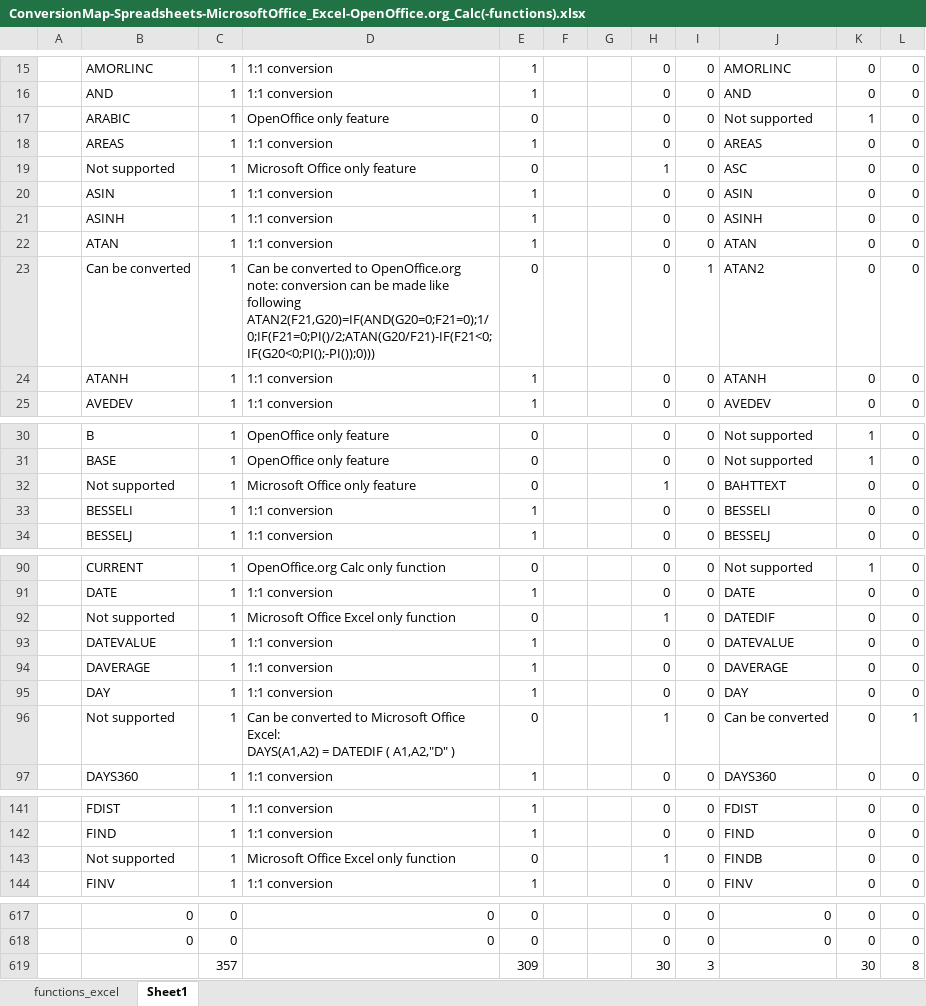
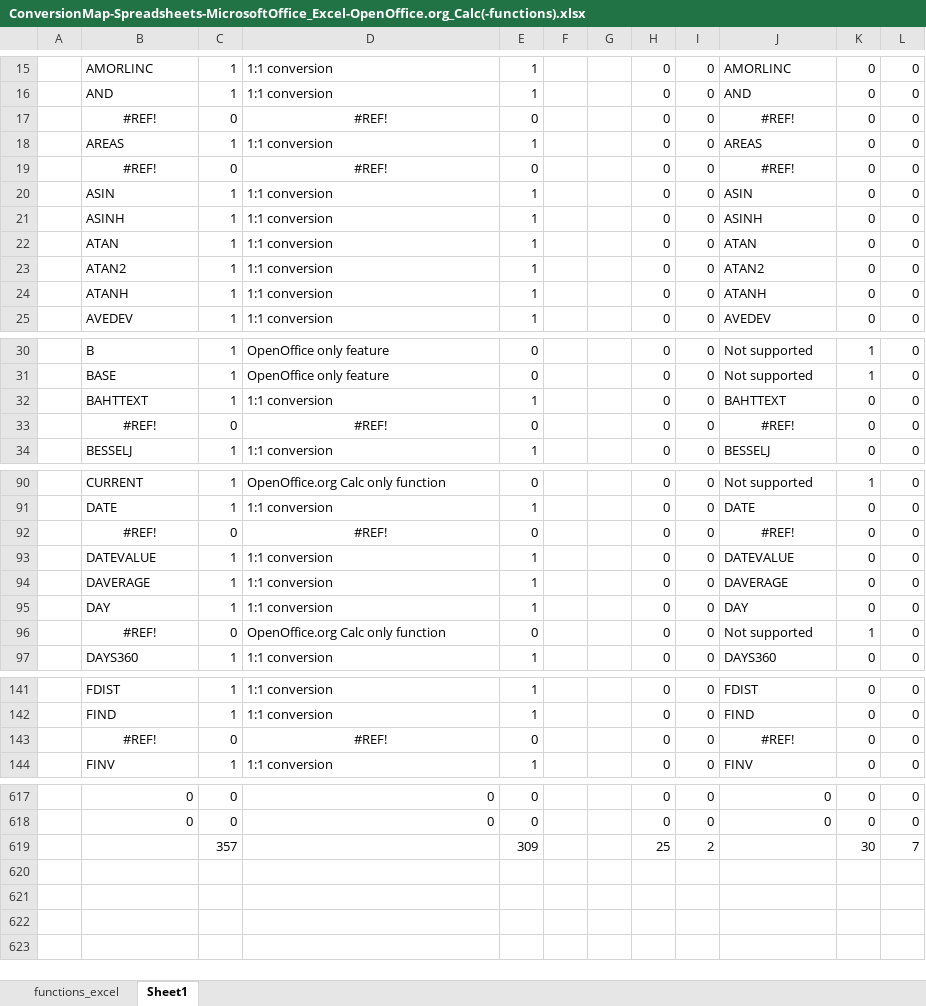
Before and after one commit to svn2github/zlib123, an Excel workbook: docs/Developer documentation/ConversionMap-Spreadsheets-MicrosoftOffice_Excel-OpenOffice.org_Calc(-functions).xlsx, sheet Sheet1, drawn as a sheet; only a part is shown, gaps mark what is left out; values as stored, in another font and other column widths than the file's, no borders; removed rows and columns are numbered as before the commit, all else as after; ↵ is a line break in a cell; the diff covers the shown part only; the diff names each change by its address in the sheet, - before the commit and + after, or states it on an @@ line.

Commit message:
Improved ConversionMap-Spreadsheets-MicrosoftOffice_Excel-OpenOffice.org_Calc(-functions)
git-svn-id: http://svn.code.sf.net/p/odf-converter/code/trunk@3822 24c45a59-3718-0410-950f-d1d872dd8675

```diff
--- a/docs/Developer documentation/ConversionMap-Spreadsheets-MicrosoftOffice_Excel-OpenOffice.org_Calc(-functions).xlsx (sheet Sheet1)
+++ b/docs/Developer documentation/ConversionMap-Spreadsheets-MicrosoftOffice_Excel-OpenOffice.org_Calc(-functions).xlsx (sheet Sheet1)
-row 17:  | ARABIC | 1 | OpenOffice only feature | 0 |  |  | 0 | 0 | Not supported | 1 | 0
+row 17:  | #REF! | 0 | #REF! | 0 |  |  | 0 | 0 | #REF! | 0 | 0
-row 19:  | Not supported | 1 | Microsoft Office only feature | 0 |  |  | 1 | 0 | ASC | 0 | 0
+row 19:  | #REF! | 0 | #REF! | 0 |  |  | 0 | 0 | #REF! | 0 | 0
-B23: Can be converted
+B23: ATAN2
-D23: Can be converted to OpenOffice.org ↵ note: conversion can be made like following ↵ ATAN2(F21,G20)=IF(AND(G20=0;F21=0);1/0;IF(F21=0;PI()/2;ATAN(G20/F21)-IF(F21<0;IF(G20<0;PI();-PI());0)))
+D23: 1:1 conversion
-E23: 0
+E23: 1
-I23: 1
+I23: 0
-row 32:  | Not supported | 1 | Microsoft Office only feature | 0 |  |  | 1 | 0 | BAHTTEXT | 0 | 0
-B32: BESSELI
+B32: BAHTTEXT
-J32: BESSELI
+J32: BAHTTEXT
+row 33:  | #REF! | 0 | #REF! | 0 |  |  | 0 | 0 | #REF! | 0 | 0
-row 92:  | Not supported | 1 | Microsoft Office Excel only function | 0 |  |  | 1 | 0 | DATEDIF | 0 | 0
+row 92:  | #REF! | 0 | #REF! | 0 |  |  | 0 | 0 | #REF! | 0 | 0
-row 96:  | Not supported | 1 | Can be converted to Microsoft Office Excel: ↵ DAYS(A1,A2) = DATEDIF ( A1,A2,"D" ) | 0 |  |  | 1 | 0 | Can be converted | 0 | 1
+row 96:  | #REF! | 0 | OpenOffice.org Calc only function | 0 |  |  | 0 | 0 | Not supported | 1 | 0
-row 143:  | Not supported | 1 | Microsoft Office Excel only function | 0 |  |  | 1 | 0 | FINDB | 0 | 0
+row 143:  | #REF! | 0 | #REF! | 0 |  |  | 0 | 0 | #REF! | 0 | 0
-H619: 30
+H619: 25
-I619: 3
+I619: 2
-L619: 8
+L619: 7
```
Also changed, not shown: 12 edited cells and cell formats elsewhere in this sheet, sheet functions_excel, formulas that keep their value.
